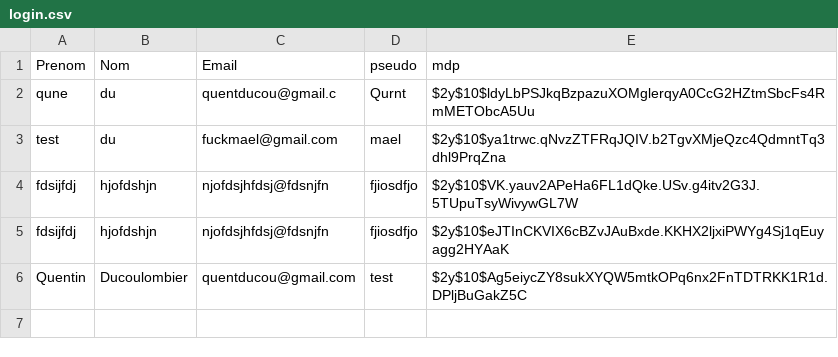
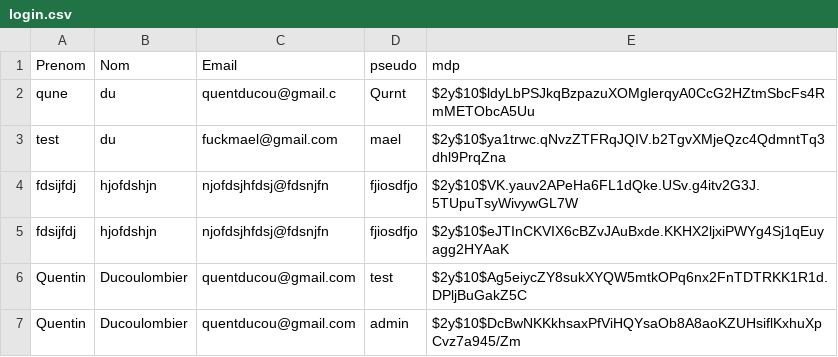
Before and after one commit to QuentinDucoulombier/TASSTAITIDN, a CSV file: INGdevWeb/ING1GI3-DUCOULOMBIER-QUENTIN/data/csv/login.csv, drawn as a sheet; the diff names each change by its address in the sheet, - before the commit and + after, or states it on an @@ line.

```diff
--- a/INGdevWeb/ING1GI3-DUCOULOMBIER-QUENTIN/data/csv/login.csv
+++ b/INGdevWeb/ING1GI3-DUCOULOMBIER-QUENTIN/data/csv/login.csv
+row 7: Quentin | Ducoulombier | quentducou@gmail.com | admin | $2y$10$DcBwNKKkhsaxPfViHQYsaOb8A8aoKZUHsiflKxhuXpCvz7a945/Zm
```
Also changed, not shown: 13 other files.
